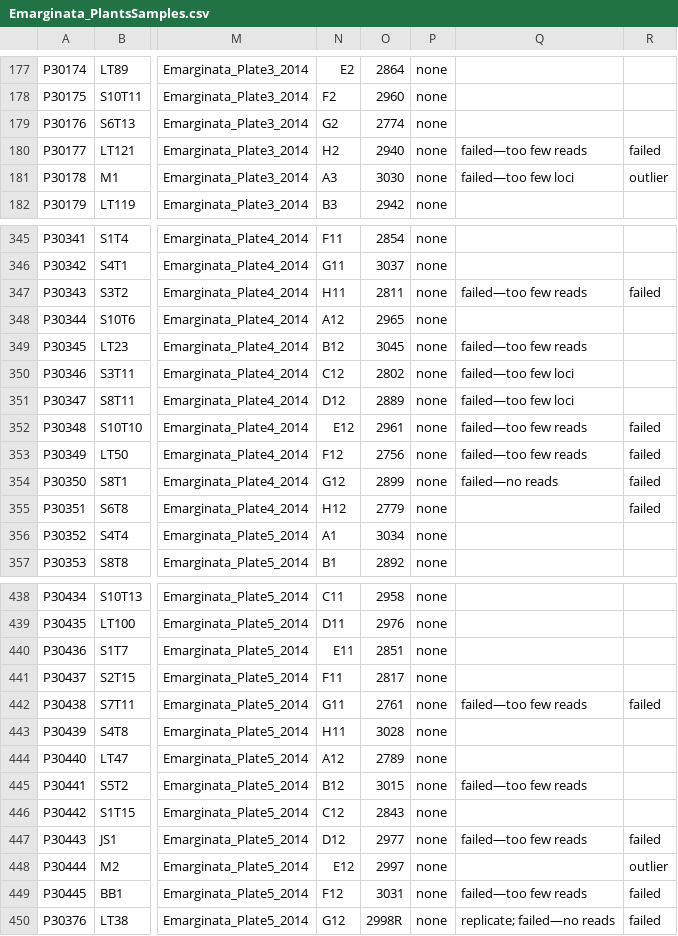
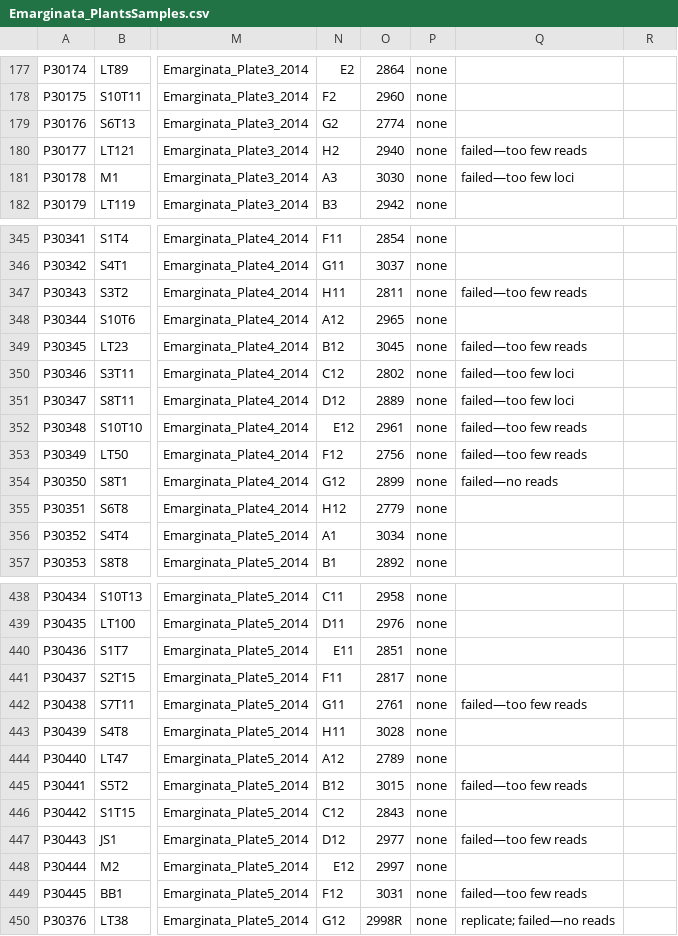
Before and after one commit to JamesKondilios/eucalyptus_data, a CSV file: Emarginata_PlantsSamples.csv, drawn as a sheet; only a part is shown, gaps mark what is left out; the diff covers the shown part only; the diff names each change by its address in the sheet, - before the commit and + after, or states it on an @@ line.

Commit message:
clean

```diff
--- a/Emarginata_PlantsSamples.csv
+++ b/Emarginata_PlantsSamples.csv
-R180: failed
+R180: (empty)
-R181: outlier
+R181: (empty)
-R347: failed
+R347: (empty)
-R352:R355: failed
+R352:R355: (empty)
-R442: failed
+R442: (empty)
-R447: failed
+R447: (empty)
-R448: outlier
+R448: (empty)
-R449:R450: failed
+R449:R450: (empty)
```
Also changed, not shown: 10 edited cells elsewhere in this file.
